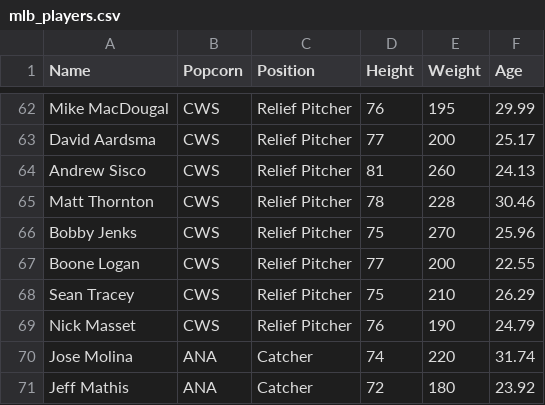
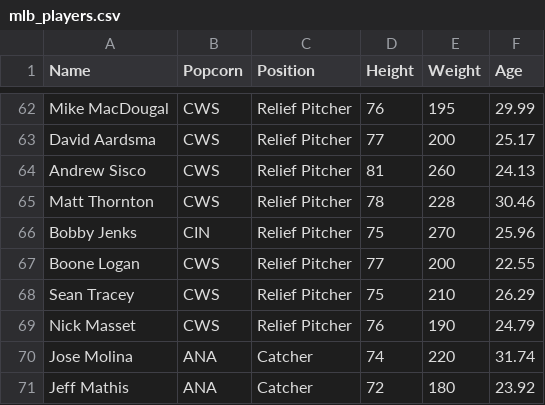
Before and after one commit to AnthonyTIrwin/PasstimeStatUpdater, a CSV file: ConsoleApp7/mlb_players.csv, drawn as a sheet; only a part is shown, gaps mark what is left out.

```diff
--- a/ConsoleApp7/mlb_players.csv
+++ b/ConsoleApp7/mlb_players.csv
@@ -65,3 +65,3 @@ Andrew Sisco,CWS,Relief Pitcher,81,260,24.13
 Matt Thornton,CWS,Relief Pitcher,78,228,30.46
-Bobby Jenks,CWS,Relief Pitcher,75,270,25.96
+Bobby Jenks,CIN,Relief Pitcher,75,270,25.96
 Boone Logan,CWS,Relief Pitcher,77,200,22.55
```
Also changed, not shown: 5 other files.
